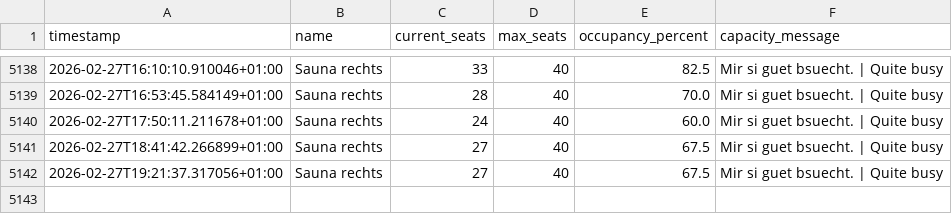
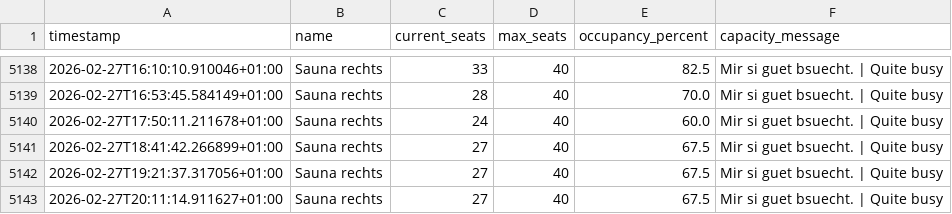
Before and after one commit to tinnern/SaunaLorrainAuslastung, a CSV file: data/occupancy_log.csv, drawn as a sheet; only a part is shown, gaps mark what is left out; the diff names each change by its address in the sheet, - before the commit and + after, or states it on an @@ line.

```diff
--- a/data/occupancy_log.csv
+++ b/data/occupancy_log.csv
+row 5143: 2026-02-27T20:11:14.911627+01:00 | Sauna rechts | 27 | 40 | 67.5 | Mir si guet bsuecht. | Quite busy
```
Also changed, not shown: 3 other files.
